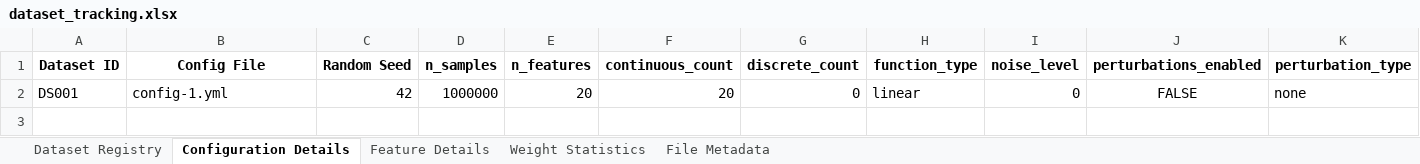
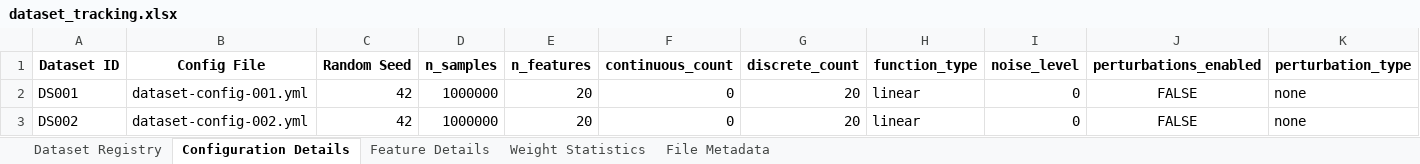
Before and after one commit to ellecarey/masters-project, an Excel workbook: dataset_tracking.xlsx, sheet Configuration Details, drawn as a sheet; only a part is shown; values as stored, in another font and other column widths than the file's, no borders; rows hold the shown columns only; the diff names each change by its address in the sheet, - before the commit and + after, or states it on an @@ line.

```diff
--- a/dataset_tracking.xlsx (sheet Configuration Details)
+++ b/dataset_tracking.xlsx (sheet Configuration Details)
-B2 (Config File): config-1.yml
+B2 (Config File): dataset-config-001.yml
-F2 (continuous_count): 20
+F2 (continuous_count): 0
-G2 (discrete_count): 0
+G2 (discrete_count): 20
+row 3: DS002 | dataset-config-002.yml | 42 | 1000000 | 20 | 0 | 20 | linear | 0 | FALSE | none
```
Also changed, not shown: sheet Feature Details, sheet File Metadata, sheet Dataset Registry, sheet Weight Statistics, 7 other files.
